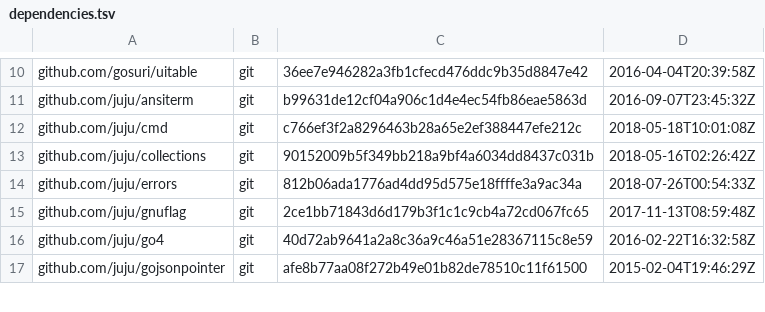
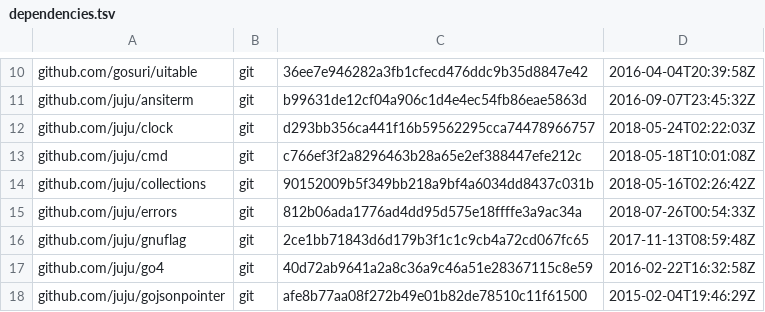
Before and after one commit to tu-pm/charmstore-client, a TSV file: dependencies.tsv, drawn as a sheet; only a part is shown, gaps mark what is left out; the diff names each change by its address in the sheet, - before the commit and + after, or states it on an @@ line.

```diff
--- a/dependencies.tsv
+++ b/dependencies.tsv
+row 12: github.com/juju/clock | git | d293bb356ca441f16b59562295cca74478966757 | 2018-05-24T02:22:03Z
```
Also changed, not shown: 5 other files.
